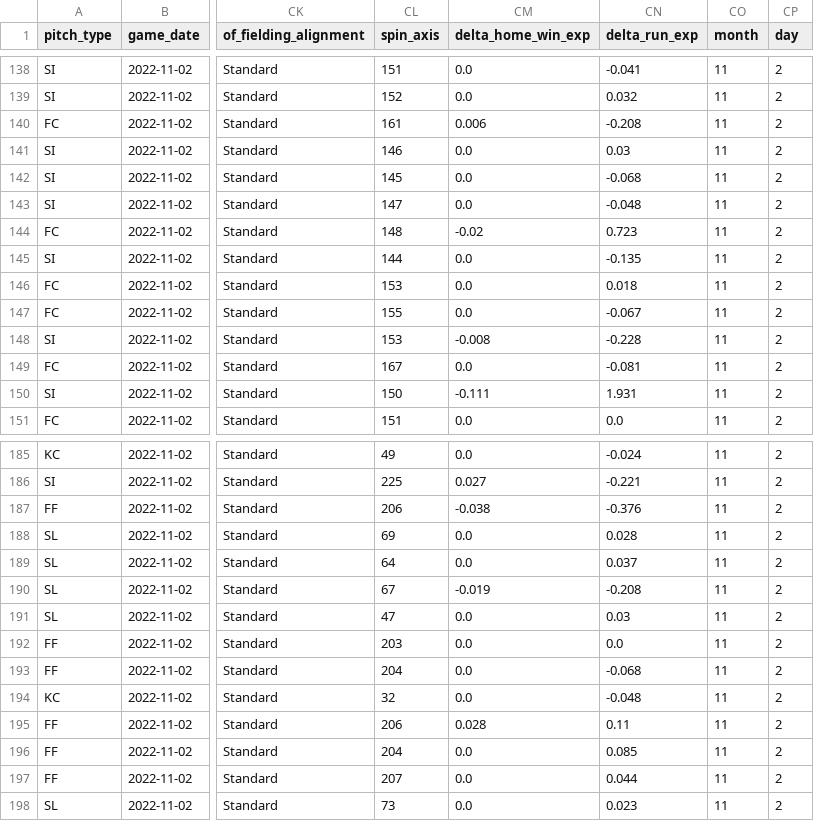
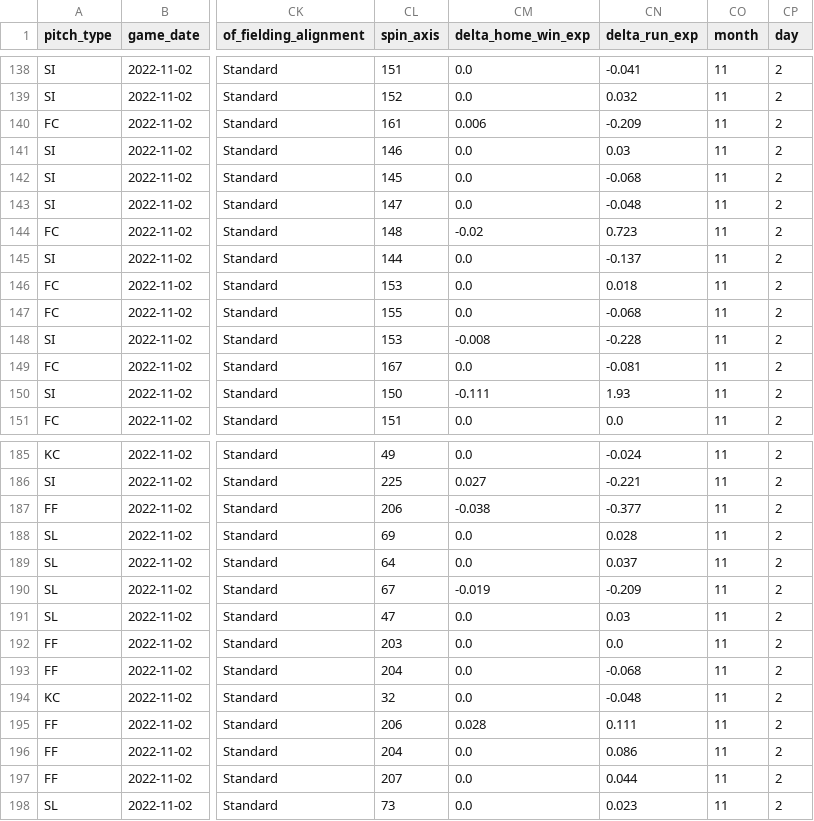
Before and after one commit to sportsdataverse/sportsdataverse-baseball-data, a CSV file: gamelogs/2022_11_02_statcast.csv, drawn as a sheet; only a part is shown, gaps mark what is left out; the diff covers the shown part only; the diff names each change by its address in the sheet, - before the commit and + after, or states it on an @@ line.

```diff
--- a/gamelogs/2022_11_02_statcast.csv
+++ b/gamelogs/2022_11_02_statcast.csv
-CN140 (delta_run_exp): -0.208
+CN140 (delta_run_exp): -0.209
-CN145 (delta_run_exp): -0.135
+CN145 (delta_run_exp): -0.137
-CN147 (delta_run_exp): -0.067
+CN147 (delta_run_exp): -0.068
-CN150 (delta_run_exp): 1.931
+CN150 (delta_run_exp): 1.93
-CN187 (delta_run_exp): -0.376
+CN187 (delta_run_exp): -0.377
-CN190 (delta_run_exp): -0.208
+CN190 (delta_run_exp): -0.209
-CN195 (delta_run_exp): 0.11
+CN195 (delta_run_exp): 0.111
-CN196 (delta_run_exp): 0.085
+CN196 (delta_run_exp): 0.086
```
Also changed, not shown: 38 edited cells elsewhere in this file, gamelogs/2022_11_01_statcast.csv.
